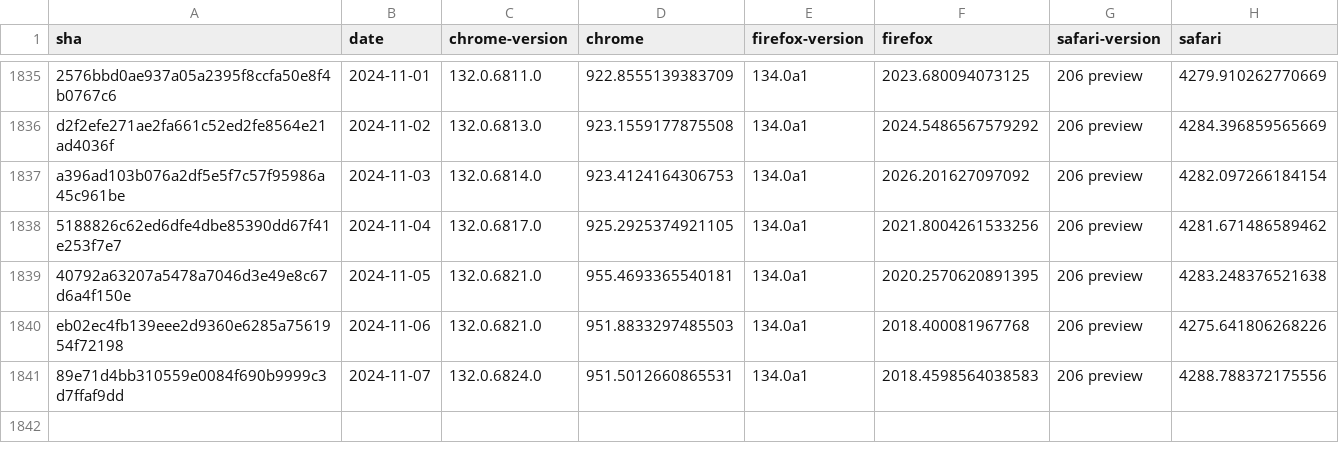
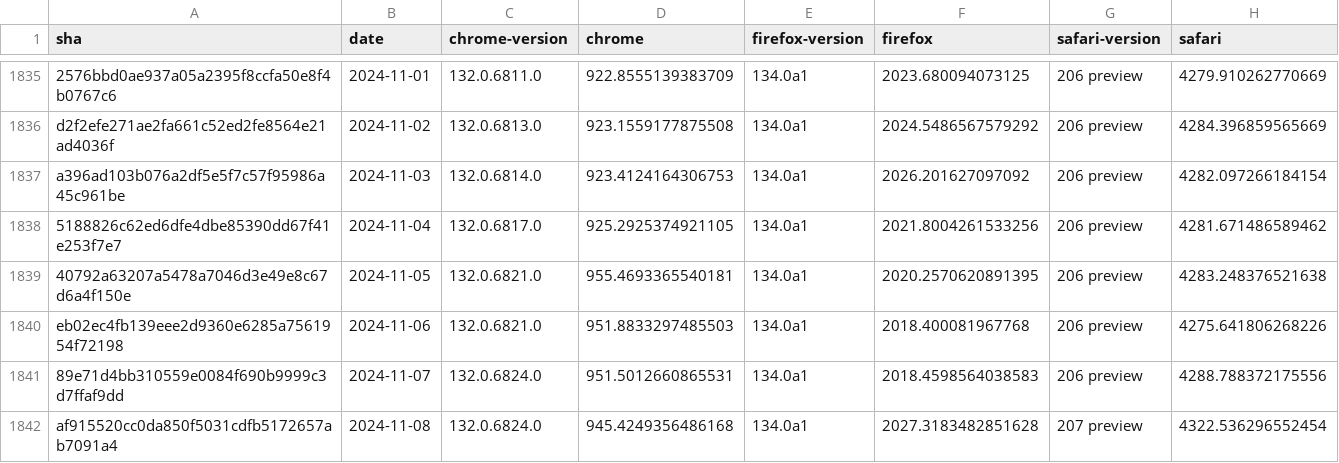
Before and after one commit to gsnedders/results-analysis, a CSV file: data/experimental-browser-specific-failures.csv, drawn as a sheet; only a part is shown, gaps mark what is left out.

```diff
--- a/data/experimental-browser-specific-failures.csv
+++ b/data/experimental-browser-specific-failures.csv
@@ -1841 +1841,2 @@ eb02ec4fb139eee2d9360e6285a7561954f72198,2024-11-06,132.0.6821.0,951.88332974855
 89e71d4bb310559e0084f690b9999c3d7ffaf9dd,2024-11-07,132.0.6824.0,951.5012660865531,134.0a1,2018.4598564038583,206 preview,4288.788372175556
+af915520cc0da850f5031cdfb5172657ab7091a4,2024-11-08,132.0.6824.0,945.4249356486168,134.0a1,2027.3183482851628,207 preview,4322.536296552454
```
Also changed, not shown: data/interop-2023/interop-2023-experimental-v2.csv, data/interop-2024/interop-2024-experimental-v2.csv.
